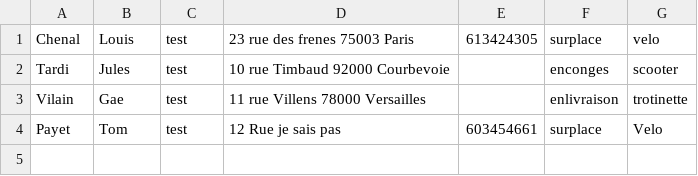
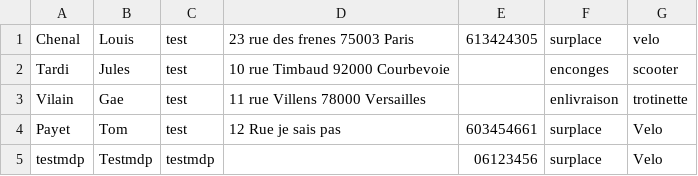
Before and after one commit to Pierre-Portfolio/Pizzeria, a CSV file: Pizzeria/Livreur.csv, drawn as a sheet; the diff names each change by its address in the sheet, - before the commit and + after, or states it on an @@ line.

Commit message:
Amelioration livreur/commis; systeme de connexion

```diff
--- a/Pizzeria/Livreur.csv
+++ b/Pizzeria/Livreur.csv
+row 5: testmdp | Testmdp | testmdp |  | 06123456 | surplace | Velo
```
Also changed, not shown: Pizzeria/Clients.csv, Pizzeria/Commandes.csv, 24 other files.
